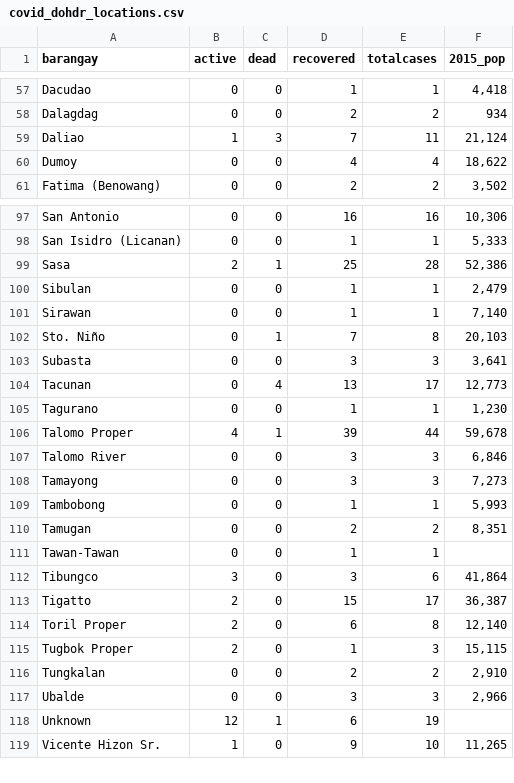
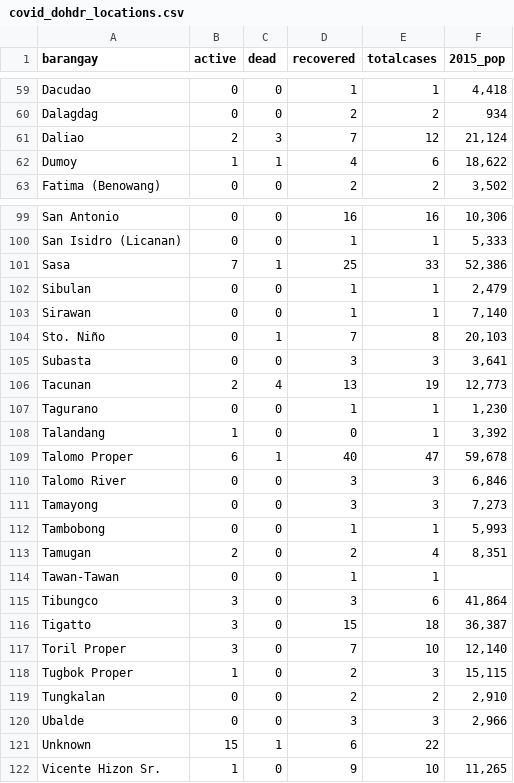
Before and after one commit to djmacao/Covid-19, a CSV file: Covid_Davao_Data/covid_dohdr_locations.csv, drawn as a sheet; only a part is shown, gaps mark what is left out; the diff covers the shown part only.

```diff
--- a/Covid_Davao_Data/covid_dohdr_locations.csv
+++ b/Covid_Davao_Data/covid_dohdr_locations.csv
@@ -58,4 +60,4 @@ Dacudao,0,0,1,1,"4,418"
 Dalagdag,0,0,2,2,934
-Daliao,1,3,7,11,"21,124"
-Dumoy,0,0,4,4,"18,622"
+Daliao,2,3,7,12,"21,124"
+Dumoy,1,1,4,6,"18,622"
 Fatima (Benowang),0,0,2,2,"3,502"
@@ -98,3 +100,3 @@ San Antonio,0,0,16,16,"10,306"
 San Isidro (Licanan),0,0,1,1,"5,333"
-Sasa,2,1,25,28,"52,386"
+Sasa,7,1,25,33,"52,386"
 Sibulan,0,0,1,1,"2,479"
@@ -103,5 +105,6 @@ Sto. Niño,0,1,7,8,"20,103"
 Subasta,0,0,3,3,"3,641"
-Tacunan,0,4,13,17,"12,773"
+Tacunan,2,4,13,19,"12,773"
 Tagurano,0,0,1,1,"1,230"
-Talomo Proper,4,1,39,44,"59,678"
+Talandang,1,0,0,1,"3,392"
+Talomo Proper,6,1,40,47,"59,678"
 Talomo River,0,0,3,3,"6,846"
@@ -109,11 +112,11 @@ Tamayong,0,0,3,3,"7,273"
 Tambobong,0,0,1,1,"5,993"
-Tamugan,0,0,2,2,"8,351"
+Tamugan,2,0,2,4,"8,351"
 Tawan-Tawan,0,0,1,1,
 Tibungco,3,0,3,6,"41,864"
-Tigatto,2,0,15,17,"36,387"
-Toril Proper,2,0,6,8,"12,140"
-Tugbok Proper,2,0,1,3,"15,115"
+Tigatto,3,0,15,18,"36,387"
+Toril Proper,3,0,7,10,"12,140"
+Tugbok Proper,1,0,2,3,"15,115"
 Tungkalan,0,0,2,2,"2,910"
 Ubalde,0,0,3,3,"2,966"
-Unknown,12,1,6,19,
+Unknown,15,1,6,22,
 Vicente Hizon Sr.,1,0,9,10,"11,265"
```
Also changed, not shown: 2 added rows and 41 edited cells elsewhere in this file, Covid_Davao_Data/covid_dohdr_daily.csv, Covid_Davao_Data/dohdr_doubling.csv, 3 other files.
